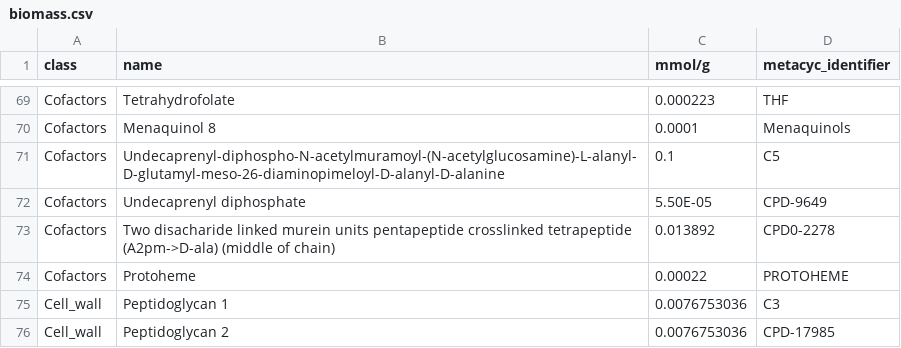
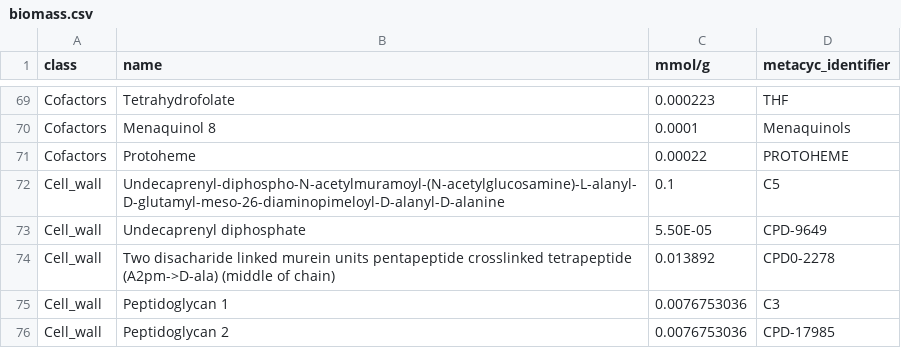
Before and after one commit to asaldivar93/cobra, a CSV file: data_files/biomass.csv, drawn as a sheet; only a part is shown, gaps mark what is left out; removed rows and columns are numbered as before the commit, all else as after; the diff names each change by its address in the sheet, - before the commit and + after, or states it on an @@ line.

```diff
--- a/data_files/biomass.csv
+++ b/data_files/biomass.csv
-row 71: Cofactors | Undecaprenyl-diphospho-N-acetylmuramoyl-(N-acetylglucosamine)-L-alanyl-D-glutamyl-meso-26-diaminopimeloyl-D-alanyl-D-alanine | 0.1 | C5
-row 72: Cofactors | Undecaprenyl diphosphate | 5.50E-05 | CPD-9649
-row 73: Cofactors | Two disacharide linked murein units pentapeptide crosslinked tetrapeptide (A2pm->D-ala) (middle of chain) | 0.013892 | CPD0-2278
+row 72: Cell_wall | Undecaprenyl-diphospho-N-acetylmuramoyl-(N-acetylglucosamine)-L-alanyl-D-glutamyl-meso-26-diaminopimeloyl-D-alanyl-D-alanine | 0.1 | C5
+row 73: Cell_wall | Undecaprenyl diphosphate | 5.50E-05 | CPD-9649
+row 74: Cell_wall | Two disacharide linked murein units pentapeptide crosslinked tetrapeptide (A2pm->D-ala) (middle of chain) | 0.013892 | CPD0-2278
```
Also changed, not shown: 7 other files.
